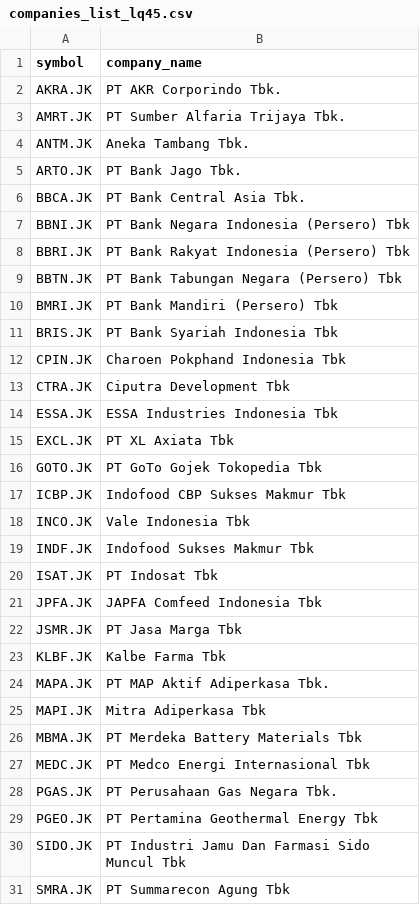
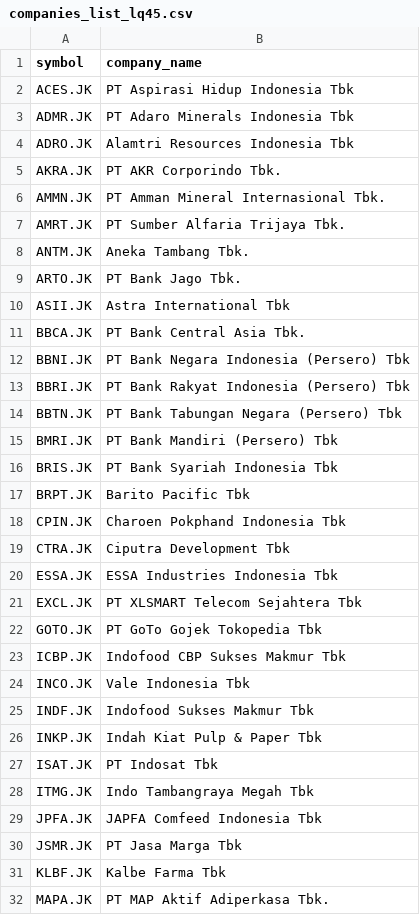
Before and after one commit to supertypeai/sectors_indices_company_list, a CSV file: company_list/companies_list_lq45.csv, drawn as a sheet; only a part is shown; the shorter side is filled out with more unchanged rows; the diff covers the shown part only.

Commit message:
“Indices company list update 3 Juni 2025

```diff
--- a/company_list/companies_list_lq45.csv
+++ b/company_list/companies_list_lq45.csv
@@ -1,3 +1,7 @@
 symbol,company_name
+ACES.JK,PT Aspirasi Hidup Indonesia Tbk
+ADMR.JK,PT Adaro Minerals Indonesia Tbk
+ADRO.JK,Alamtri Resources Indonesia Tbk
 AKRA.JK,PT AKR Corporindo Tbk.
+AMMN.JK,PT Amman Mineral Internasional Tbk.
 AMRT.JK,PT Sumber Alfaria Trijaya Tbk.
@@ -5,2 +9,3 @@ ANTM.JK,Aneka Tambang Tbk.
 ARTO.JK,PT Bank Jago Tbk.
+ASII.JK,Astra International Tbk
 BBCA.JK,PT Bank Central Asia Tbk.
@@ -11,2 +16,3 @@ BMRI.JK,PT Bank Mandiri (Persero) Tbk
 BRIS.JK,PT Bank Syariah Indonesia Tbk
+BRPT.JK,Barito Pacific Tbk
 CPIN.JK,Charoen Pokphand Indonesia Tbk
@@ -14,3 +20,3 @@ CTRA.JK,Ciputra Development Tbk
 ESSA.JK,ESSA Industries Indonesia Tbk
-EXCL.JK,PT XL Axiata Tbk
+EXCL.JK,PT XLSMART Telecom Sejahtera Tbk
 GOTO.JK,PT GoTo Gojek Tokopedia Tbk
@@ -19,3 +25,5 @@ INCO.JK,Vale Indonesia Tbk
 INDF.JK,Indofood Sukses Makmur Tbk
+INKP.JK,Indah Kiat Pulp & Paper Tbk
 ISAT.JK,PT Indosat Tbk
+ITMG.JK,Indo Tambangraya Megah Tbk
 JPFA.JK,JAPFA Comfeed Indonesia Tbk
```
Also changed, not shown: 3 added rows elsewhere in this file, company_list/companies_list_economic30.csv, company_list/companies_list_idx30.csv, 5 other files.
